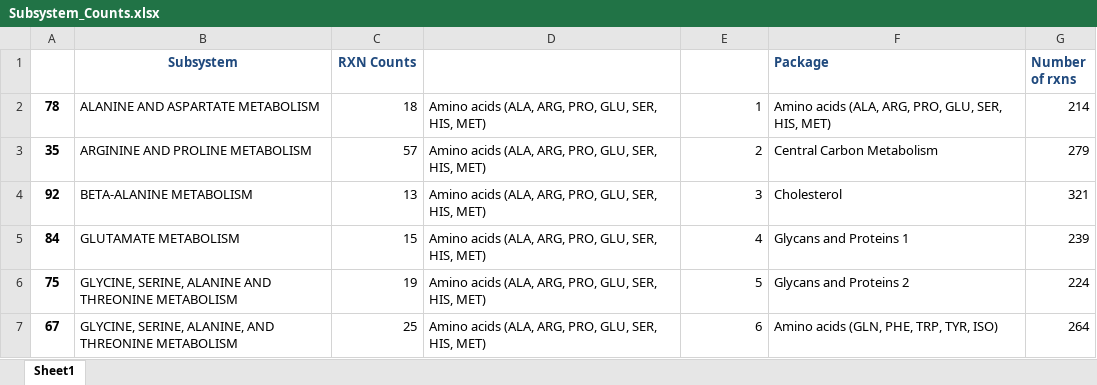
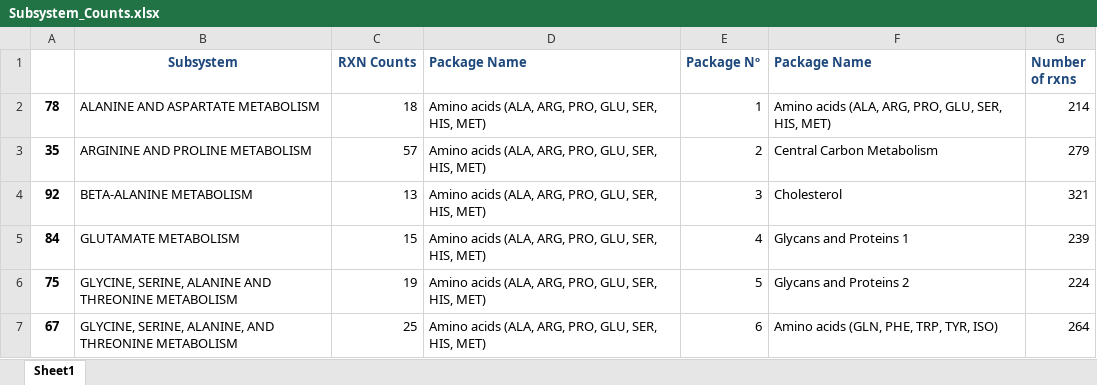
Before and after one commit to LewisLabUCSD/iCHO3K, an Excel workbook: Notebooks/Subsystem_Counts.xlsx, sheet Sheet1, drawn as a sheet; only a part is shown; values as stored, in another font and other column widths than the file's, no borders; conditional formats not drawn; the diff names each change by its address in the sheet, - before the commit and + after, or states it on an @@ line.

```diff
--- a/Notebooks/Subsystem_Counts.xlsx (sheet Sheet1)
+++ b/Notebooks/Subsystem_Counts.xlsx (sheet Sheet1)
-D1: (empty)
+D1: Package Name
-E1: (empty)
+E1: Package Nº
-F1: Package
+F1: Package Name
```
Also changed, not shown: 3 other files.
